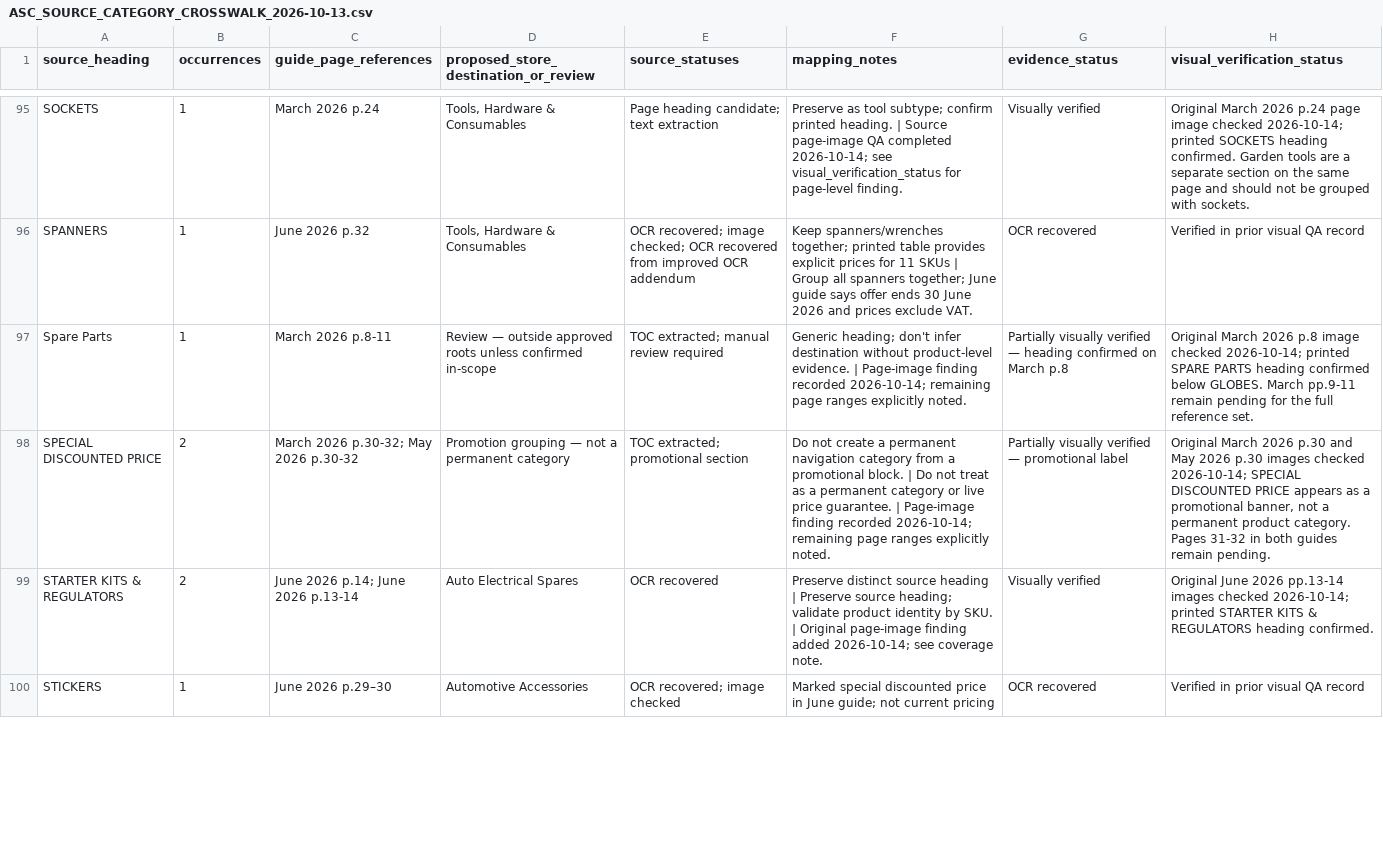
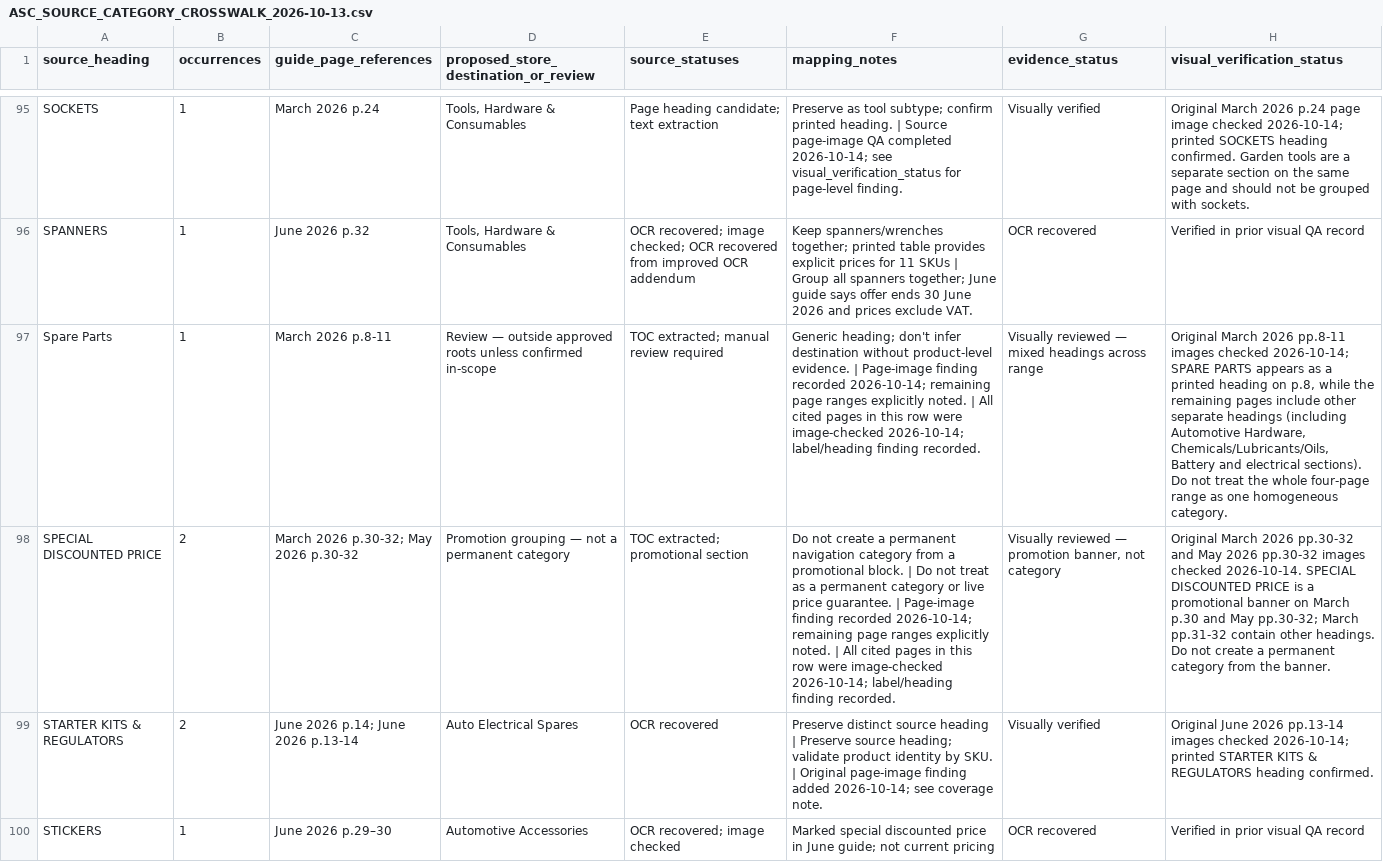
Before and after one commit to getwiredautoworx-max/get-wired-autoworx-store, a CSV file: staging/source-extracts/ASC_SOURCE_CATEGORY_CROSSWALK_2026-10-13.csv, drawn as a sheet; only a part is shown, gaps mark what is left out; the diff covers the shown part only; the diff names each change by its address in the sheet, - before the commit and + after, or states it on an @@ line.

Commit message:
audit: close reviewed promotional and aggregate labels

```diff
--- a/staging/source-extracts/ASC_SOURCE_CATEGORY_CROSSWALK_2026-10-13.csv
+++ b/staging/source-extracts/ASC_SOURCE_CATEGORY_CROSSWALK_2026-10-13.csv
-F97 (mapping_notes): …explicitly noted.
+F97 (mapping_notes): …explicitly noted. | All cited pages in this row were image-checked 2026-10-14; label/heading finding recorded.
-G97 (evidence_status): Partially visually verified — heading confirmed on March p.8
+G97 (evidence_status): Visually reviewed — mixed headings across range
-H97 (visual_verification_status): …March 2026 p.8 image checked 2026-10-14; printed SPARE PARTS heading confirmed below GLOBES. March pp.9-11 remain pending for the full reference set.
+H97 (visual_verification_status): …March 2026 pp.8-11 images checked 2026-10-14; SPARE PARTS appears as a printed heading on p.8, while the remaining pages include other separate headings (including Automotive Hardware, Chemicals/Lubricants/Oils, Battery and electrical sections). Do not treat the whole four-page range as one homogeneous category.
-F98 (mapping_notes): …explicitly noted.
+F98 (mapping_notes): …explicitly noted. | All cited pages in this row were image-checked 2026-10-14; label/heading finding recorded.
-G98 (evidence_status): Partially visually verified — promotional label
+G98 (evidence_status): Visually reviewed — promotion banner, not category
-H98 (visual_verification_status): …March 2026 p.30 and May 2026 p.30 images checked 2026-10-14; SPECIAL DISCOUNTED PRICE appears as a promotional banner, not a permanent product category. Pages 31-32 in both guides remain pending.
+H98 (visual_verification_status): …March 2026 pp.30-32 and May 2026 pp.30-32 images checked 2026-10-14. SPECIAL DISCOUNTED PRICE is a promotional banner on March p.30 and May pp.30-32; March pp.31-32 contain other headings. Do not create a permanent category from the banner.
```
Also changed, not shown: 11 edited cells elsewhere in this file.
